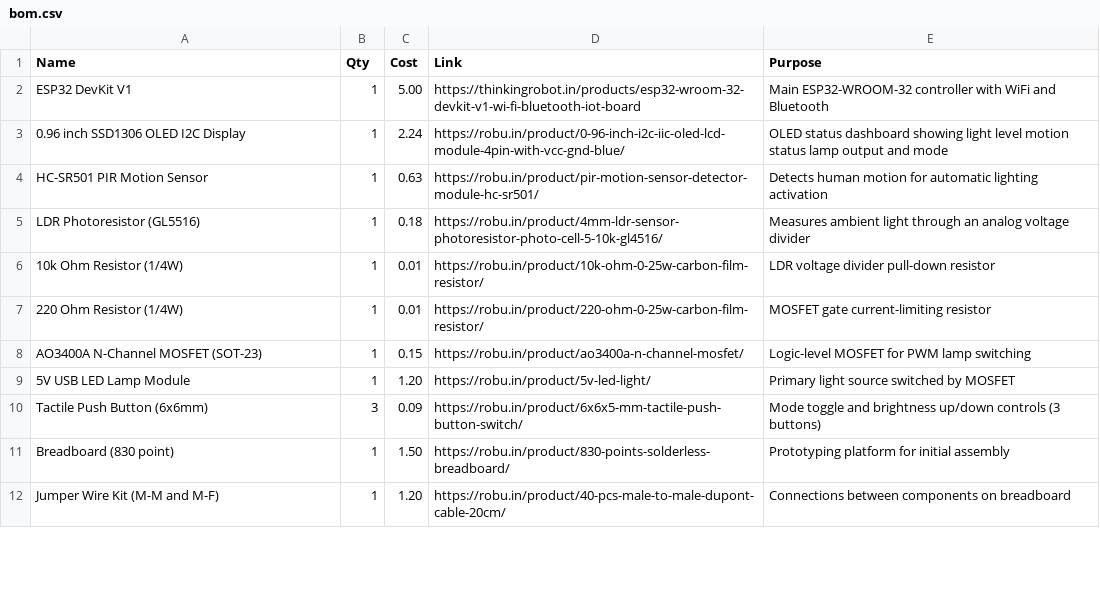
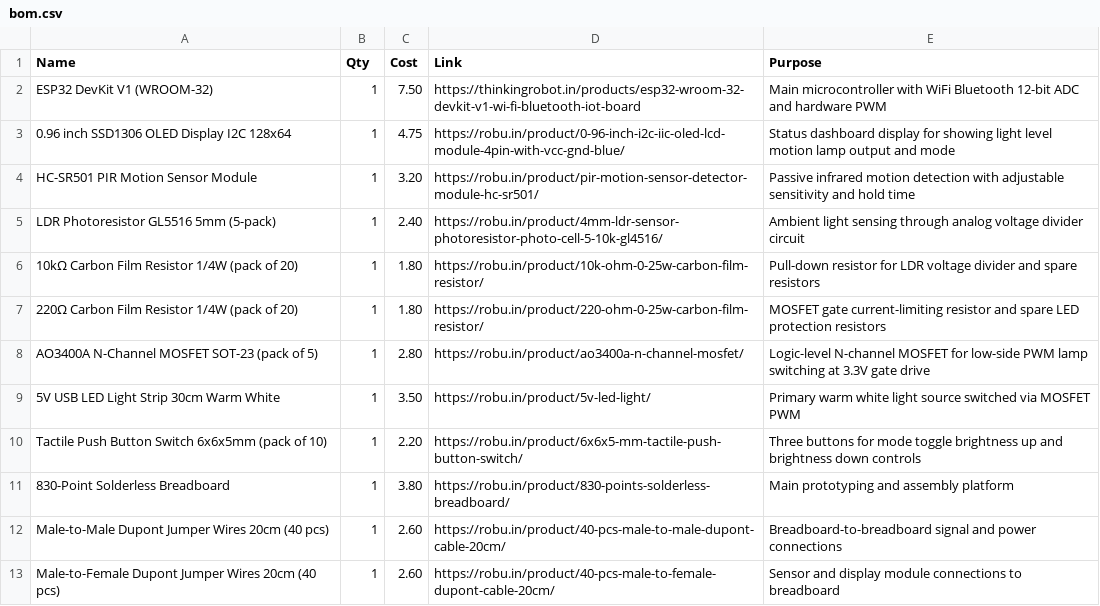
Before and after one commit to Abhay0090/Nightlite, a CSV file: bom.csv, drawn as a sheet; only a part is shown; the diff covers the shown part only.

```diff
--- a/bom.csv
+++ b/bom.csv
@@ -1,12 +1,13 @@
 Name,Qty,Cost,Link,Purpose
-ESP32 DevKit V1,1,5.00,https://thinkingrobot.in/products/esp32-wroom-32-devkit-v1-wi-fi-bluetooth-iot-board,Main ESP32-WROOM-32 controller with WiFi and Bluetooth
-0.96 inch SSD1306 OLED I2C Display,1,2.24,https://robu.in/product/0-96-inch-i2c-iic-oled-lcd-module-4pin-with-vcc-gnd-blue/,OLED status dashboard showing light level motion status lamp output and mode
-HC-SR501 PIR Motion Sensor,1,0.63,https://robu.in/product/pir-motion-sensor-detector-module-hc-sr501/,Detects human motion for automatic lighting activation
-LDR Photoresistor (GL5516),1,0.18,https://robu.in/product/4mm-ldr-sensor-photoresistor-photo-cell-5-10k-gl4516/,Measures ambient light through an analog voltage divider
-10k Ohm Resistor (1/4W),1,0.01,https://robu.in/product/10k-ohm-0-25w-carbon-film-resistor/,LDR voltage divider pull-down resistor
-220 Ohm Resistor (1/4W),1,0.01,https://robu.in/product/220-ohm-0-25w-carbon-film-resistor/,MOSFET gate current-limiting resistor
-AO3400A N-Channel MOSFET (SOT-23),1,0.15,https://robu.in/product/ao3400a-n-channel-mosfet/,Logic-level MOSFET for PWM lamp switching
-5V USB LED Lamp Module,1,1.20,https://robu.in/product/5v-led-light/,Primary light source switched by MOSFET
-Tactile Push Button (6x6mm),3,0.09,https://robu.in/product/6x6x5-mm-tactile-push-button-switch/,Mode toggle and brightness up/down controls (3 buttons)
-Breadboard (830 point),1,1.50,https://robu.in/product/830-points-solderless-breadboard/,Prototyping platform for initial assembly
-Jumper Wire Kit (M-M and M-F),1,1.20,https://robu.in/product/40-pcs-male-to-male-dupont-cable-20cm/,Connections between components on breadboard
+ESP32 DevKit V1 (WROOM-32),1,7.50,https://thinkingrobot.in/products/esp32-wroom-32-devkit-v1-wi-fi-bluetooth-iot-board,Main microcontroller with WiFi Bluetooth 12-bit ADC and hardware PWM
+0.96 inch SSD1306 OLED Display I2C 128x64,1,4.75,https://robu.in/product/0-96-inch-i2c-iic-oled-lcd-module-4pin-with-vcc-gnd-blue/,Status dashboard display for showing light level motion lamp output and mode
+HC-SR501 PIR Motion Sensor Module,1,3.20,https://robu.in/product/pir-motion-sensor-detector-module-hc-sr501/,Passive infrared motion detection with adjustable sensitivity and hold time
+LDR Photoresistor GL5516 5mm (5-pack),1,2.40,https://robu.in/product/4mm-ldr-sensor-photoresistor-photo-cell-5-10k-gl4516/,Ambient light sensing through analog voltage divider circuit
+10kΩ Carbon Film Resistor 1/4W (pack of 20),1,1.80,https://robu.in/product/10k-ohm-0-25w-carbon-film-resistor/,Pull-down resistor for LDR voltage divider and spare resistors
+220Ω Carbon Film Resistor 1/4W (pack of 20),1,1.80,https://robu.in/product/220-ohm-0-25w-carbon-film-resistor/,MOSFET gate current-limiting resistor and spare LED protection resistors
+AO3400A N-Channel MOSFET SOT-23 (pack of 5),1,2.80,https://robu.in/product/ao3400a-n-channel-mosfet/,Logic-level N-channel MOSFET for low-side PWM lamp switching at 3.3V gate drive
+5V USB LED Light Strip 30cm Warm White,1,3.50,https://robu.in/product/5v-led-light/,Primary warm white light source switched via MOSFET PWM
+Tactile Push Button Switch 6x6x5mm (pack of 10),1,2.20,https://robu.in/product/6x6x5-mm-tactile-push-button-switch/,Three buttons for mode toggle brightness up and brightness down controls
+830-Point Solderless Breadboard,1,3.80,https://robu.in/product/830-points-solderless-breadboard/,Main prototyping and assembly platform
+Male-to-Male Dupont Jumper Wires 20cm (40 pcs),1,2.60,https://robu.in/product/40-pcs-male-to-male-dupont-cable-20cm/,Breadboard-to-breadboard signal and power connections
+Male-to-Female Dupont Jumper Wires 20cm (40 pcs),1,2.60,https://robu.in/product/40-pcs-male-to-female-dupont-cable-20cm/,Sensor and display module connections to breadboard
```
Also changed, not shown: 6 added rows, 1 removed row and 3 edited cells elsewhere in this file.
